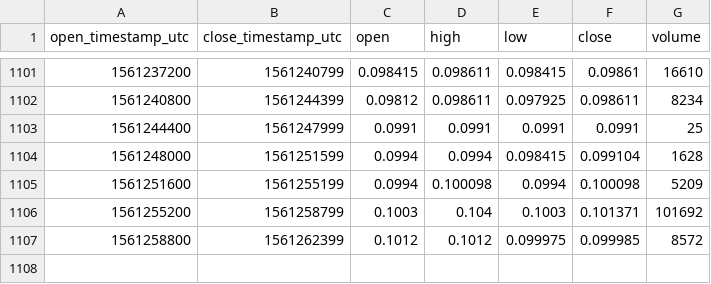
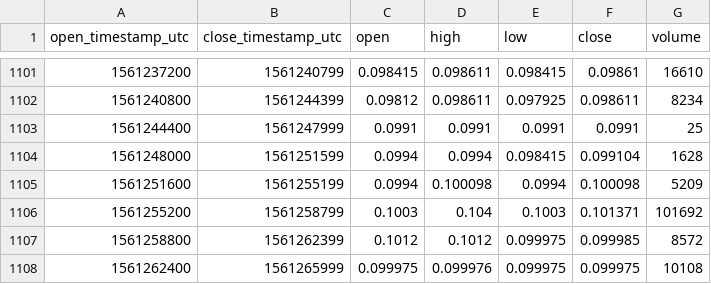
Before and after one commit to cryptobigbro/coinbasepro-GNT-USDC, a CSV file: coinbasepro-GNT-USDC-1h.csv, drawn as a sheet; only a part is shown, gaps mark what is left out; the diff names each change by its address in the sheet, - before the commit and + after, or states it on an @@ line.

Commit message:
Update OHLCV data.

```diff
--- a/coinbasepro-GNT-USDC-1h.csv
+++ b/coinbasepro-GNT-USDC-1h.csv
+row 1108: 1561262400 | 1561265999 | 0.099975 | 0.099976 | 0.099975 | 0.099975 | 10108
```
Also changed, not shown: coinbasepro-GNT-USDC-1m.csv.
